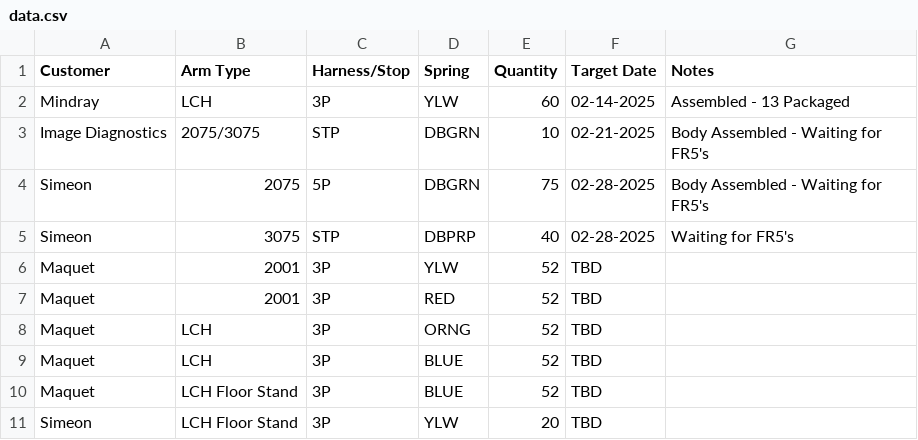
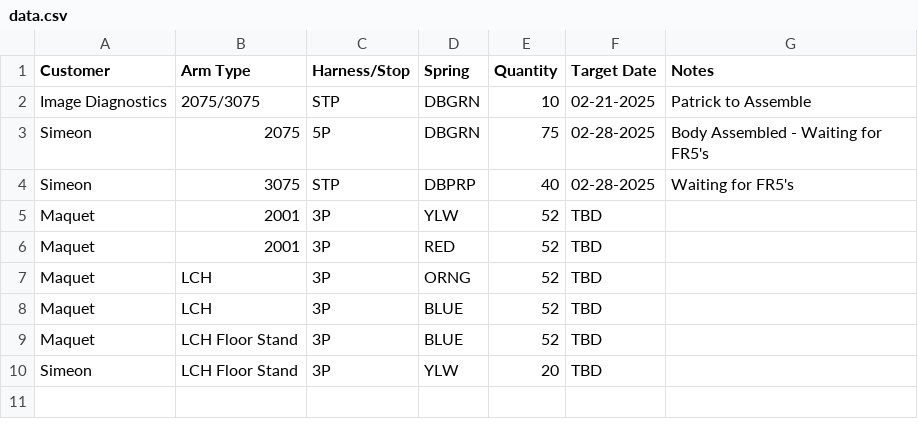
Before and after one commit to patrickaguilera/production-display, a CSV file: data/data.csv, drawn as a sheet.

Commit message:
Update data.csv

```diff
--- a/data/data.csv
+++ b/data/data.csv
@@ -1,4 +1,3 @@
 Customer, Arm Type, Harness/Stop, Spring, Quantity, Target Date, Notes
-Mindray, LCH, 3P, YLW, 60, 02-14-2025, Assembled - 13 Packaged
-Image Diagnostics, 2075/3075, STP, DBGRN, 10, 02-21-2025, Body Assembled - Waiting for FR5's
+Image Diagnostics, 2075/3075, STP, DBGRN, 10, 02-21-2025, Patrick to Assemble
 Simeon, 2075, 5P, DBGRN, 75, 02-28-2025, Body Assembled - Waiting for FR5's
```
